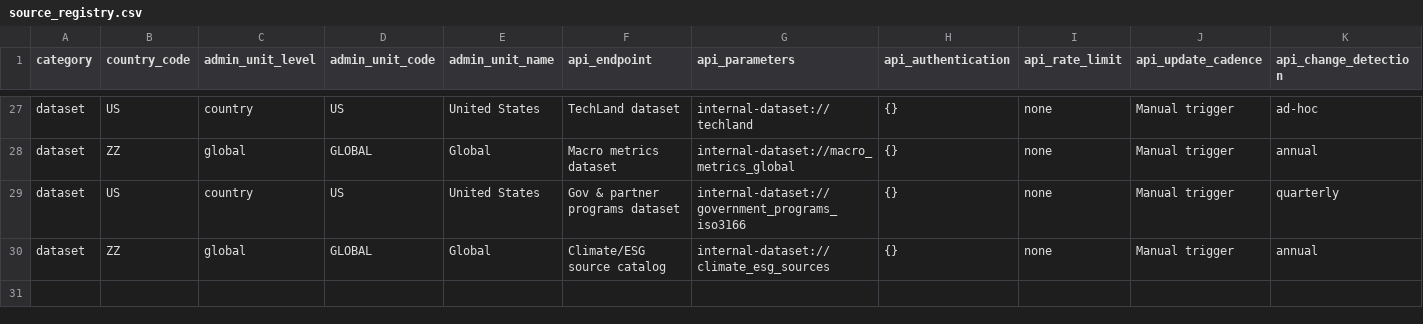
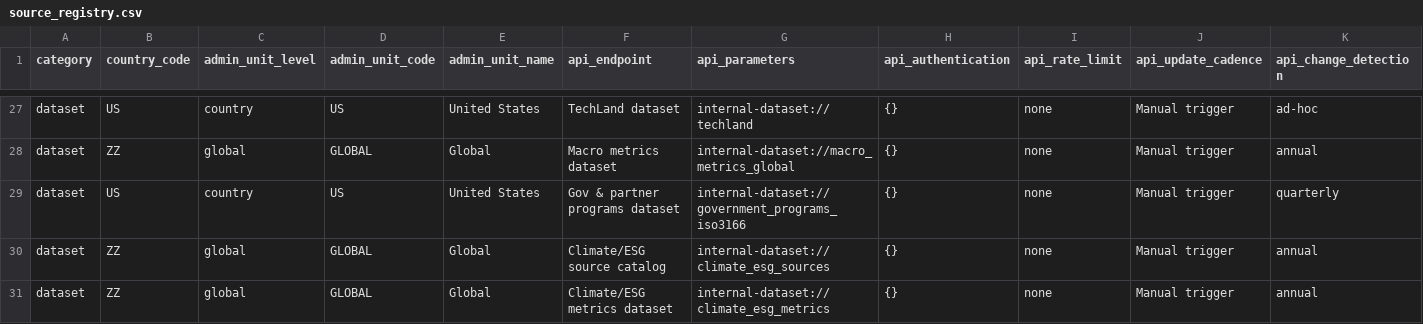
Before and after one commit to fungi-argicapco/gov-programs-api, a CSV file: data/sources/source_registry.csv, drawn as a sheet; only a part is shown, gaps mark what is left out; rows hold the shown columns only; the diff names each change by its address in the sheet, - before the commit and + after, or states it on an @@ line.

Commit message:
Codex: integrate climate ESG metrics dataset

```diff
--- a/data/sources/source_registry.csv
+++ b/data/sources/source_registry.csv
+row 31: dataset | ZZ | global | GLOBAL | Global | Climate/ESG metrics dataset | internal-dataset://climate_esg_metrics | {} | none | Manual trigger | annual
```
Also changed, not shown: 18 other files.
